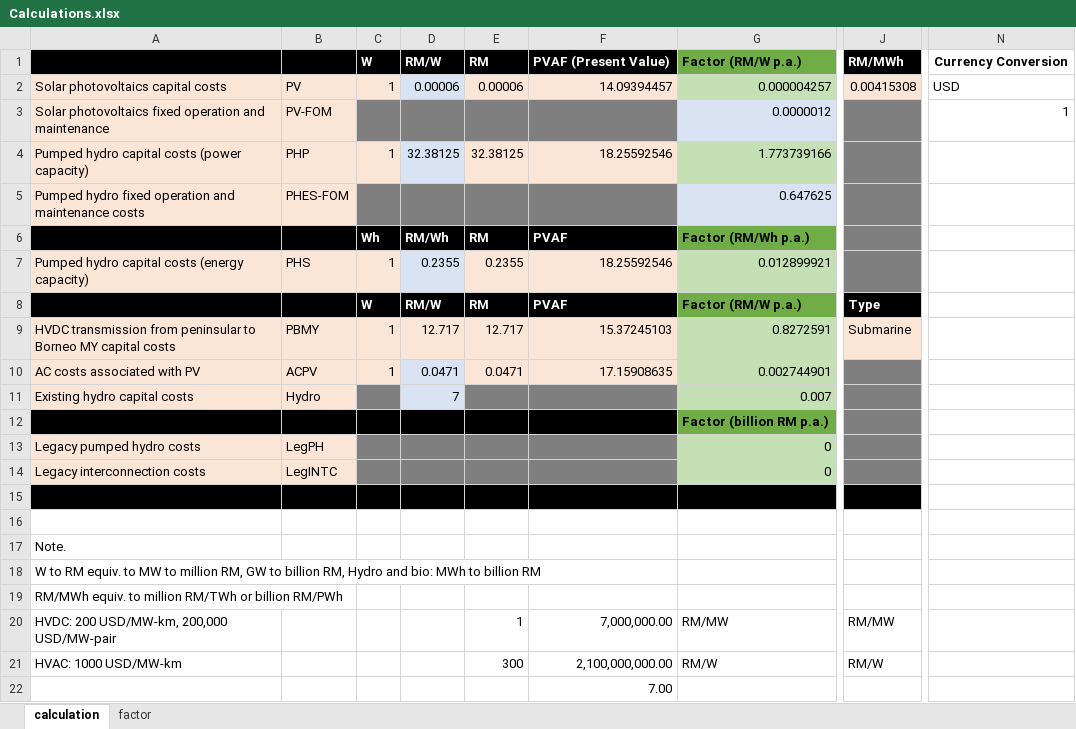
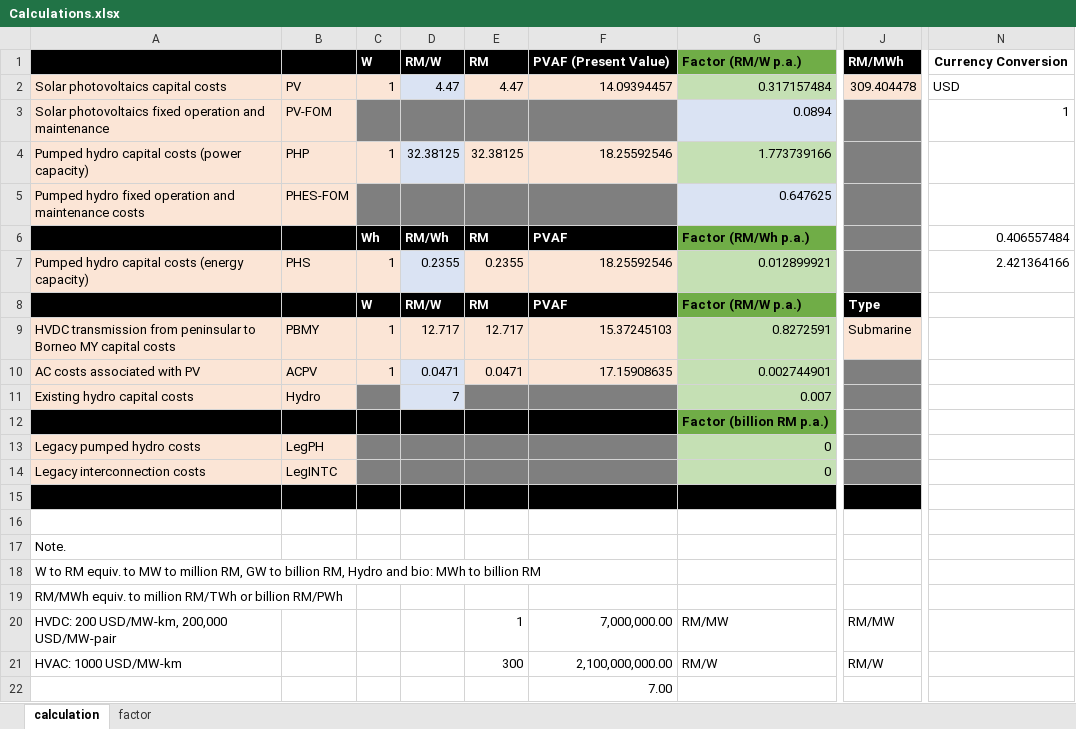
Before and after one commit to TimWeberRE100/FIRM_Malaysia, an Excel workbook: Data/Calculations.xlsx, sheet calculation, drawn as a sheet; only a part is shown, gaps mark what is left out; values as stored, in another font and other column widths than the file's, no borders; the diff names each change by its address in the sheet, - before the commit and + after, or states it on an @@ line.

```diff
--- a/Data/Calculations.xlsx (sheet calculation)
+++ b/Data/Calculations.xlsx (sheet calculation)
-D2: 0.00006
+D2: 4.47
-E2: 0.00006
+E2: 4.47
-G2: 0.000004257
+G2: 0.317157484
-J2: 0.00415308
+J2: 309.404478
-G3: 0.0000012
+G3: 0.0894
-N6: (empty)
+N6: 0.406557484
-N7: (empty)
+N7: 2.421364166
```
Also changed, not shown: sheet factor, 3 other files.
